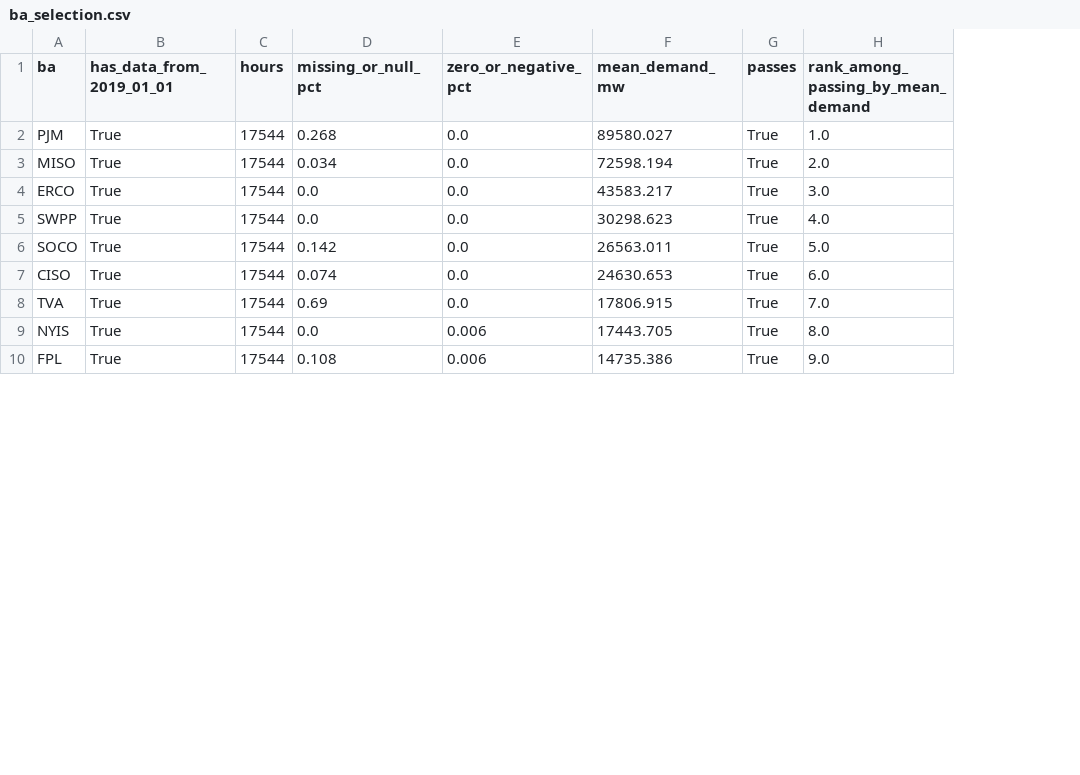
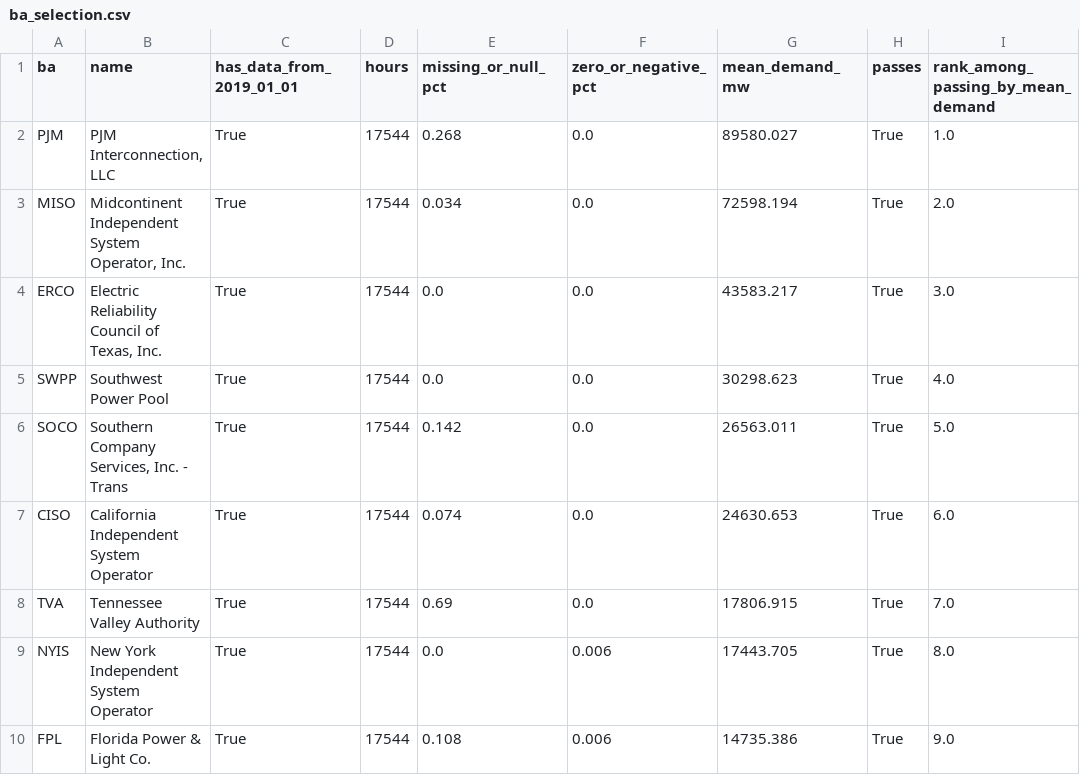
Before and after one commit to brianravelo28/electricity-demand-forecasting, a CSV file: results/tables/ba_selection.csv, drawn as a sheet; only a part is shown; the diff names each change by its address in the sheet, - before the commit and + after, or states it on an @@ line.

```diff
--- a/results/tables/ba_selection.csv
+++ b/results/tables/ba_selection.csv
+column B (name), rows 2-10: PJM Interconnection, LLC | Midcontinent Independent System Operator, Inc. | Electric Reliability Council of Texas, Inc. | Southwest Power Pool | Southern Company Services, Inc. - Trans | California Independent System Operator | Tennessee Valley Authority | New York Independent System Operator | Florida Power & Light Co.
```
Also changed, not shown: results/tables/cleaning_flags.csv, 15 other files.
